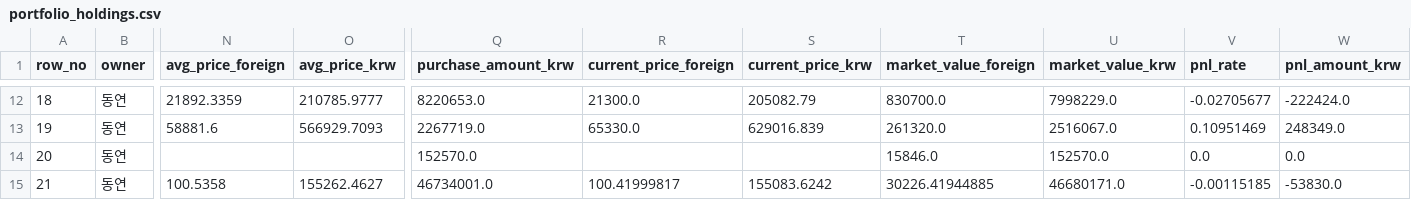
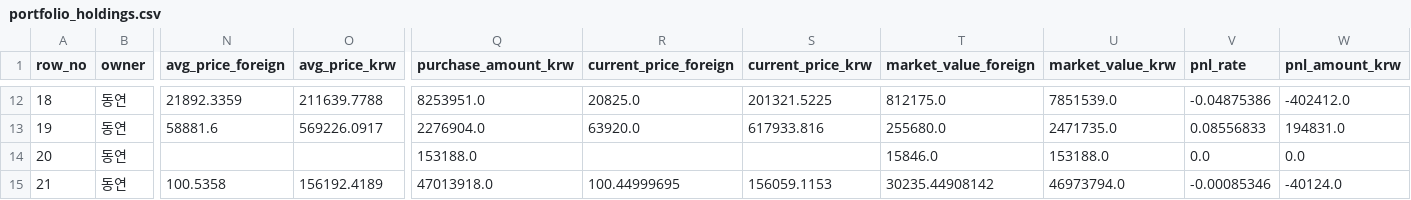
Before and after one commit to Wandongkee/portfolio-dashboard, a CSV file: web_data/portfolio_holdings.csv, drawn as a sheet; only a part is shown, gaps mark what is left out; the diff covers the shown part only; the diff names each change by its address in the sheet, - before the commit and + after, or states it on an @@ line.

```diff
--- a/web_data/portfolio_holdings.csv
+++ b/web_data/portfolio_holdings.csv
-O12 (avg_price_krw): 210785.9777
+O12 (avg_price_krw): 211639.7788
-Q12 (purchase_amount_krw): 8220653.0
+Q12 (purchase_amount_krw): 8253951.0
-R12 (current_price_foreign): 21300.0
+R12 (current_price_foreign): 20825.0
-S12 (current_price_krw): 205082.79
+S12 (current_price_krw): 201321.5225
-T12 (market_value_foreign): 830700.0
+T12 (market_value_foreign): 812175.0
-U12 (market_value_krw): 7998229.0
+U12 (market_value_krw): 7851539.0
-V12 (pnl_rate): -0.02705677
+V12 (pnl_rate): -0.04875386
-W12 (pnl_amount_krw): -222424.0
+W12 (pnl_amount_krw): -402412.0
-O13 (avg_price_krw): 566929.7093
+O13 (avg_price_krw): 569226.0917
-Q13 (purchase_amount_krw): 2267719.0
+Q13 (purchase_amount_krw): 2276904.0
-R13 (current_price_foreign): 65330.0
+R13 (current_price_foreign): 63920.0
-S13 (current_price_krw): 629016.839
+S13 (current_price_krw): 617933.816
-T13 (market_value_foreign): 261320.0
+T13 (market_value_foreign): 255680.0
-U13 (market_value_krw): 2516067.0
+U13 (market_value_krw): 2471735.0
-V13 (pnl_rate): 0.10951469
+V13 (pnl_rate): 0.08556833
-W13 (pnl_amount_krw): 248349.0
+W13 (pnl_amount_krw): 194831.0
-Q14 (purchase_amount_krw): 152570.0
+Q14 (purchase_amount_krw): 153188.0
-U14 (market_value_krw): 152570.0
+U14 (market_value_krw): 153188.0
-O15 (avg_price_krw): 155262.4627
+O15 (avg_price_krw): 156192.4189
-Q15 (purchase_amount_krw): 46734001.0
+Q15 (purchase_amount_krw): 47013918.0
-R15 (current_price_foreign): 100.41999817
+R15 (current_price_foreign): 100.44999695
-S15 (current_price_krw): 155083.6242
+S15 (current_price_krw): 156059.1153
-T15 (market_value_foreign): 30226.41944885
+T15 (market_value_foreign): 30235.44908142
-U15 (market_value_krw): 46680171.0
+U15 (market_value_krw): 46973794.0
-V15 (pnl_rate): -0.00115185
+V15 (pnl_rate): -0.00085346
-W15 (pnl_amount_krw): -53830.0
+W15 (pnl_amount_krw): -40124.0
```
Also changed, not shown: 147 edited cells elsewhere in this file, web_data/portfolio_summary.csv, 2 other files.
